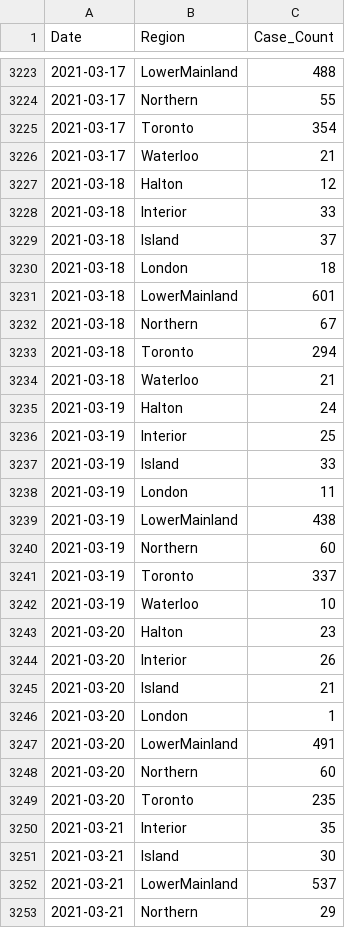
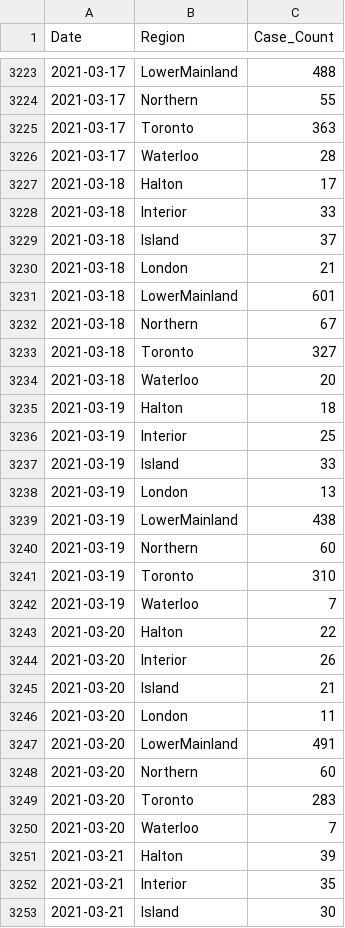
Before and after one commit to peliopoulos/COVID, a CSV file: Regional-Case-Data.csv, drawn as a sheet; only a part is shown, gaps mark what is left out; the shorter side is filled out with more unchanged rows; the diff covers the shown part only.

Commit message:
update files

```diff
--- a/Regional-Case-Data.csv
+++ b/Regional-Case-Data.csv
@@ -3224,27 +3224,29 @@ Date,Region,Case_Count
 2021-03-17,Northern,55
-2021-03-17,Toronto,354
-2021-03-17,Waterloo,21
-2021-03-18,Halton,12
+2021-03-17,Toronto,363
+2021-03-17,Waterloo,28
+2021-03-18,Halton,17
 2021-03-18,Interior,33
 2021-03-18,Island,37
-2021-03-18,London,18
+2021-03-18,London,21
 2021-03-18,LowerMainland,601
 2021-03-18,Northern,67
-2021-03-18,Toronto,294
-2021-03-18,Waterloo,21
-2021-03-19,Halton,24
+2021-03-18,Toronto,327
+2021-03-18,Waterloo,20
+2021-03-19,Halton,18
 2021-03-19,Interior,25
 2021-03-19,Island,33
-2021-03-19,London,11
+2021-03-19,London,13
 2021-03-19,LowerMainland,438
 2021-03-19,Northern,60
-2021-03-19,Toronto,337
-2021-03-19,Waterloo,10
-2021-03-20,Halton,23
+2021-03-19,Toronto,310
+2021-03-19,Waterloo,7
+2021-03-20,Halton,22
 2021-03-20,Interior,26
 2021-03-20,Island,21
-2021-03-20,London,1
+2021-03-20,London,11
 2021-03-20,LowerMainland,491
 2021-03-20,Northern,60
-2021-03-20,Toronto,235
+2021-03-20,Toronto,283
+2021-03-20,Waterloo,7
+2021-03-21,Halton,39
 2021-03-21,Interior,35
```
Also changed, not shown: 3 added rows and 59 edited cells elsewhere in this file.
